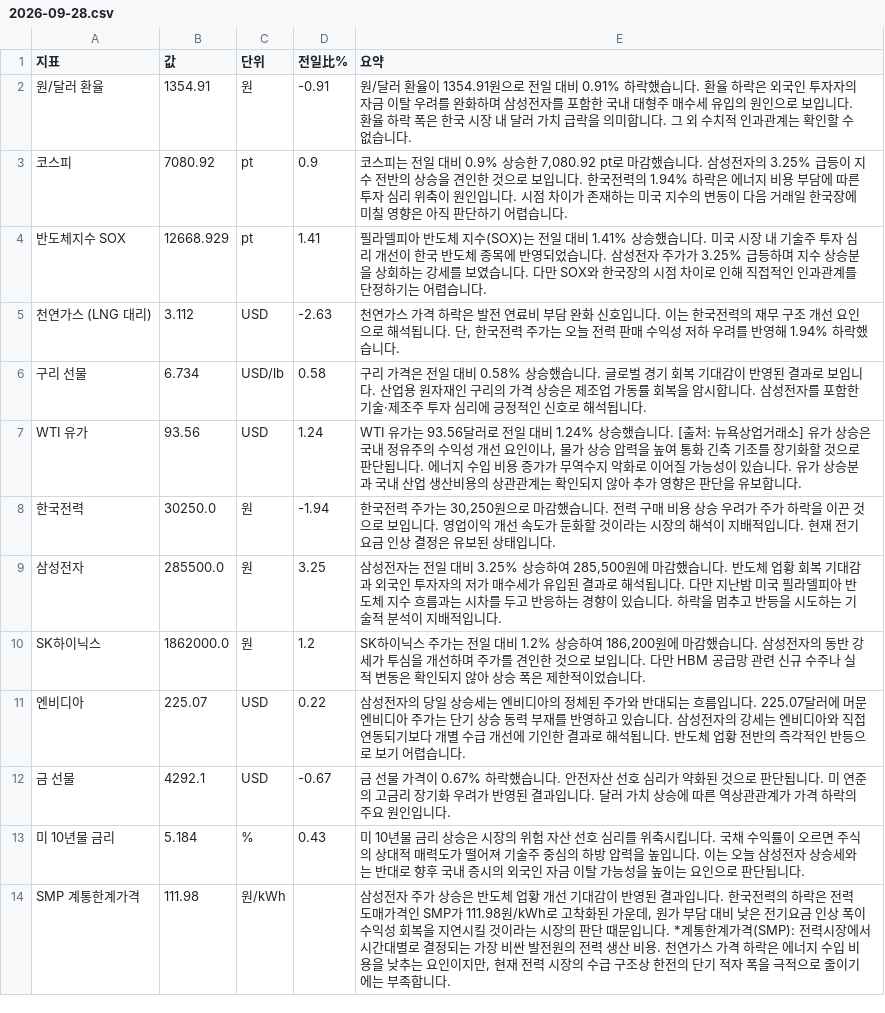
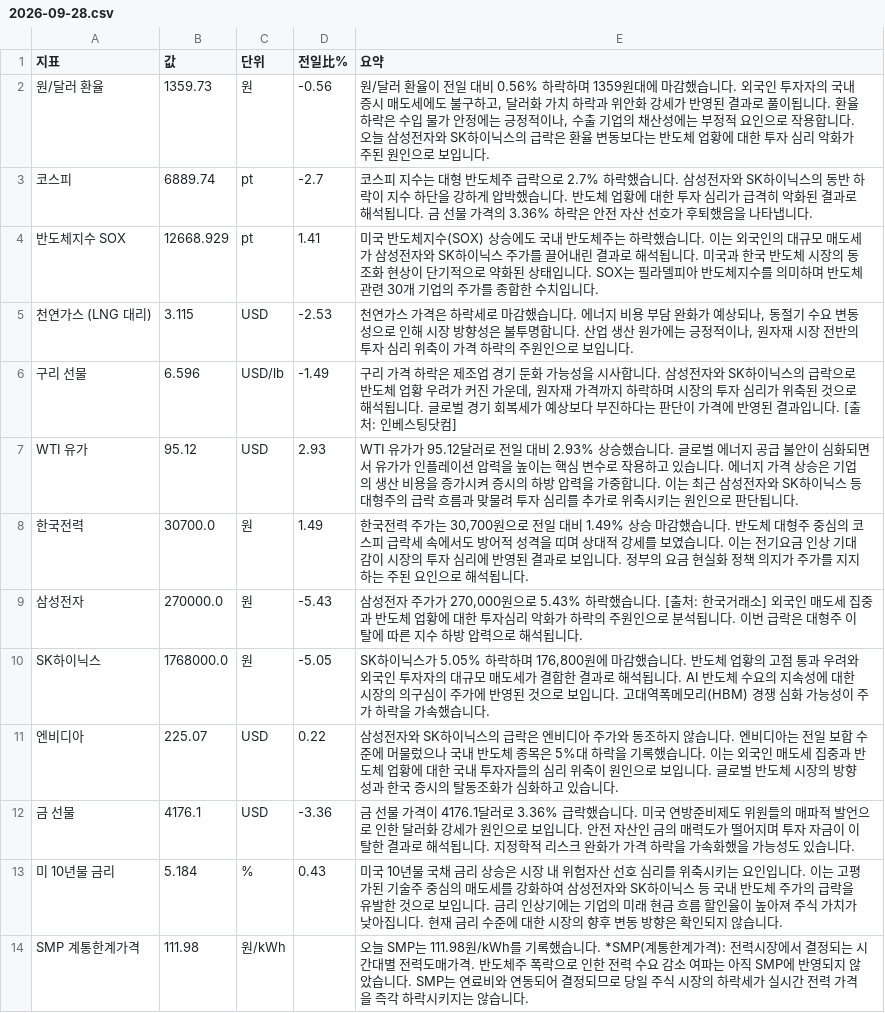
Before and after one commit to baehongcheol21-lab/info-board, a CSV file: exports/2026-09-28.csv, drawn as a sheet.

```diff
--- a/exports/2026-09-28.csv
+++ b/exports/2026-09-28.csv
@@ -1,14 +1,14 @@
 지표,값,단위,전일比%,요약
-원/달러 환율,1354.91,원,-0.91,원/달러 환율이 1354.91원으로 전일 대비 0.91% 하락했습니다. 환율 하락은 외국인 투자자의 자금 이탈 우려를 완화하며 삼성전자를 포함한 국내 대형주 매수세 유입의 원인으로 보입니다. 환율 하락 폭은 한국 시장 내 달러 가치 급락을 의미합니다. 그 외 수치적 인과관계는 확인할 수 없습니다.
-코스피,7080.92,pt,0.9,"코스피는 전일 대비 0.9% 상승한 7,080.92 pt로 마감했습니다.  삼성전자의 3.25% 급등이 지수 전반의 상승을 견인한 것으로 보입니다.  한국전력의 1.94% 하락은 에너지 비용 부담에 따른 투자 심리 위축이 원인입니다.  시점 차이가 존재하는 미국 지수의 변동이 다음 거래일 한국장에 미칠 영향은 아직 판단하기 어렵습니다."
-반도체지수 SOX,12668.929,pt,1.41,필라델피아 반도체 지수(SOX)는 전일 대비 1.41% 상승했습니다. 미국 시장 내 기술주 투자 심리 개선이 한국 반도체 종목에 반영되었습니다. 삼성전자 주가가 3.25% 급등하며 지수 상승분을 상회하는 강세를 보였습니다. 다만 SOX와 한국장의 시점 차이로 인해 직접적인 인과관계를 단정하기는 어렵습니다.
-천연가스 (LNG 대리),3.112,USD,-2.63,"천연가스 가격 하락은 발전 연료비 부담 완화 신호입니다. 이는 한국전력의 재무 구조 개선 요인으로 해석됩니다. 단, 한국전력 주가는 오늘 전력 판매 수익성 저하 우려를 반영해 1.94% 하락했습니다."
-구리 선물,6.734,USD/lb,0.58,구리 가격은 전일 대비 0.58% 상승했습니다. 글로벌 경기 회복 기대감이 반영된 결과로 보입니다. 산업용 원자재인 구리의 가격 상승은 제조업 가동률 회복을 암시합니다. 삼성전자를 포함한 기술·제조주 투자 심리에 긍정적인 신호로 해석됩니다.
-WTI 유가,93.56,USD,1.24,"WTI 유가는 93.56달러로 전일 대비 1.24% 상승했습니다. [출처: 뉴욕상업거래소]  유가 상승은 국내 정유주의 수익성 개선 요인이나, 물가 상승 압력을 높여 통화 긴축 기조를 장기화할 것으로 판단됩니다. 에너지 수입 비용 증가가 무역수지 악화로 이어질 가능성이 있습니다. 유가 상승분과 국내 산업 생산비용의 상관관계는 확인되지 않아 추가 영향은 판단을 유보합니다."
-한국전력,30250.0,원,-1.94,"한국전력 주가는 30,250원으로 마감했습니다.  전력 구매 비용 상승 우려가 주가 하락을 이끈 것으로 보입니다.  영업이익 개선 속도가 둔화할 것이라는 시장의 해석이 지배적입니다.  현재 전기요금 인상 결정은 유보된 상태입니다."
-삼성전자,285500.0,원,3.25,"삼성전자는 전일 대비 3.25% 상승하여 285,500원에 마감했습니다.   반도체 업황 회복 기대감과 외국인 투자자의 저가 매수세가 유입된 결과로 해석됩니다. 다만 지난밤 미국 필라델피아 반도체 지수 흐름과는 시차를 두고 반응하는 경향이 있습니다. 하락을 멈추고 반등을 시도하는 기술적 분석이 지배적입니다."
-SK하이닉스,1862000.0,원,1.2,"SK하이닉스 주가는 전일 대비 1.2% 상승하여 186,200원에 마감했습니다.  삼성전자의 동반 강세가 투심을 개선하며 주가를 견인한 것으로 보입니다.  다만 HBM 공급망 관련 신규 수주나 실적 변동은 확인되지 않아 상승 폭은 제한적이었습니다."
-엔비디아,225.07,USD,0.22,삼성전자의 당일 상승세는 엔비디아의 정체된 주가와 반대되는 흐름입니다. 225.07달러에 머문 엔비디아 주가는 단기 상승 동력 부재를 반영하고 있습니다. 삼성전자의 강세는 엔비디아와 직접 연동되기보다 개별 수급 개선에 기인한 결과로 해석됩니다. 반도체 업황 전반의 즉각적인 반등으로 보기 어렵습니다.
-금 선물,4292.1,USD,-0.67,금 선물 가격이 0.67% 하락했습니다. 안전자산 선호 심리가 약화된 것으로 판단됩니다. 미 연준의 고금리 장기화 우려가 반영된 결과입니다. 달러 가치 상승에 따른 역상관관계가 가격 하락의 주요 원인입니다.
-미 10년물 금리,5.184,%,0.43,미 10년물 금리 상승은 시장의 위험 자산 선호 심리를 위축시킵니다. 국채 수익률이 오르면 주식의 상대적 매력도가 떨어져 기술주 중심의 하방 압력을 높입니다. 이는 오늘 삼성전자 상승세와는 반대로 향후 국내 증시의 외국인 자금 이탈 가능성을 높이는 요인으로 판단됩니다.
-SMP 계통한계가격,111.98,원/kWh,,"삼성전자 주가 상승은 반도체 업황 개선 기대감이 반영된 결과입니다. 한국전력의 하락은 전력 도매가격인 SMP가 111.98원/kWh로 고착화된 가운데, 원가 부담 대비 낮은 전기요금 인상 폭이 수익성 회복을 지연시킬 것이라는 시장의 판단 때문입니다. *계통한계가격(SMP): 전력시장에서 시간대별로 결정되는 가장 비싼 발전원의 전력 생산 비용. 천연가스 가격 하락은 에너지 수입 비용을 낮추는 요인이지만, 현재 전력 시장의 수급 구조상 한전의 단기 적자 폭을 극적으로 줄이기에는 부족합니다."
+원/달러 환율,1359.73,원,-0.56,"원/달러 환율이 전일 대비 0.56% 하락하며 1359원대에 마감했습니다.  외국인 투자자의 국내 증시 매도세에도 불구하고, 달러화 가치 하락과 위안화 강세가 반영된 결과로 풀이됩니다. 환율 하락은 수입 물가 안정에는 긍정적이나, 수출 기업의 채산성에는 부정적 요인으로 작용합니다. 오늘 삼성전자와 SK하이닉스의 급락은 환율 변동보다는 반도체 업황에 대한 투자 심리 악화가 주된 원인으로 보입니다."
+코스피,6889.74,pt,-2.7,코스피 지수는 대형 반도체주 급락으로 2.7% 하락했습니다. 삼성전자와 SK하이닉스의 동반 하락이 지수 하단을 강하게 압박했습니다. 반도체 업황에 대한 투자 심리가 급격히 악화된 결과로 해석됩니다. 금 선물 가격의 3.36% 하락은 안전 자산 선호가 후퇴했음을 나타냅니다.
+반도체지수 SOX,12668.929,pt,1.41,미국 반도체지수(SOX) 상승에도 국내 반도체주는 하락했습니다. 이는 외국인의 대규모 매도세가 삼성전자와 SK하이닉스 주가를 끌어내린 결과로 해석됩니다. 미국과 한국 반도체 시장의 동조화 현상이 단기적으로 약화된 상태입니다. SOX는 필라델피아 반도체지수를 의미하며 반도체 관련 30개 기업의 주가를 종합한 수치입니다.
+천연가스 (LNG 대리),3.115,USD,-2.53,"천연가스 가격은 하락세로 마감했습니다. 에너지 비용 부담 완화가 예상되나, 동절기 수요 변동성으로 인해 시장 방향성은 불투명합니다. 산업 생산 원가에는 긍정적이나, 원자재 시장 전반의 투자 심리 위축이 가격 하락의 주원인으로 보입니다."
+구리 선물,6.596,USD/lb,-1.49,"구리 가격 하락은 제조업 경기 둔화 가능성을 시사합니다. 삼성전자와 SK하이닉스의 급락으로 반도체 업황 우려가 커진 가운데, 원자재 가격까지 하락하며 시장의 투자 심리가 위축된 것으로 해석됩니다. 글로벌 경기 회복세가 예상보다 부진하다는 판단이 가격에 반영된 결과입니다. [출처: 인베스팅닷컴]"
+WTI 유가,95.12,USD,2.93,WTI 유가가 95.12달러로 전일 대비 2.93% 상승했습니다.  글로벌 에너지 공급 불안이 심화되면서 유가가 인플레이션 압력을 높이는 핵심 변수로 작용하고 있습니다. 에너지 가격 상승은 기업의 생산 비용을 증가시켜 증시의 하방 압력을 가중합니다. 이는 최근 삼성전자와 SK하이닉스 등 대형주의 급락 흐름과 맞물려 투자 심리를 추가로 위축시키는 원인으로 판단됩니다.
+한국전력,30700.0,원,1.49,"한국전력 주가는 30,700원으로 전일 대비 1.49% 상승 마감했습니다.  반도체 대형주 중심의 코스피 급락세 속에서도 방어적 성격을 띠며 상대적 강세를 보였습니다. 이는 전기요금 인상 기대감이 시장의 투자 심리에 반영된 결과로 보입니다. 정부의 요금 현실화 정책 의지가 주가를 지지하는 주된 요인으로 해석됩니다."
+삼성전자,270000.0,원,-5.43,"삼성전자 주가가 270,000원으로 5.43% 하락했습니다. [출처: 한국거래소] 외국인 매도세 집중과 반도체 업황에 대한 투자심리 악화가 하락의 주원인으로 분석됩니다. 이번 급락은 대형주 이탈에 따른 지수 하방 압력으로 해석됩니다."
+SK하이닉스,1768000.0,원,-5.05,"SK하이닉스가 5.05% 하락하며 176,800원에 마감했습니다.   반도체 업황의 고점 통과 우려와 외국인 투자자의 대규모 매도세가 결합한 결과로 해석됩니다. AI 반도체 수요의 지속성에 대한 시장의 의구심이 주가에 반영된 것으로 보입니다. 고대역폭메모리(HBM) 경쟁 심화 가능성이 주가 하락을 가속했습니다."
+엔비디아,225.07,USD,0.22,삼성전자와 SK하이닉스의 급락은 엔비디아 주가와 동조하지 않습니다. 엔비디아는 전일 보합 수준에 머물렀으나 국내 반도체 종목은 5%대 하락을 기록했습니다. 이는 외국인 매도세 집중과 반도체 업황에 대한 국내 투자자들의 심리 위축이 원인으로 보입니다. 글로벌 반도체 시장의 방향성과 한국 증시의 탈동조화가 심화하고 있습니다.
+금 선물,4176.1,USD,-3.36,금 선물 가격이 4176.1달러로 3.36% 급락했습니다.  미국 연방준비제도 위원들의 매파적 발언으로 인한 달러화 강세가 원인으로 보입니다.  안전 자산인 금의 매력도가 떨어지며 투자 자금이 이탈한 결과로 해석됩니다.  지정학적 리스크 완화가 가격 하락을 가속화했을 가능성도 있습니다.
+미 10년물 금리,5.184,%,0.43,미국 10년물 국채 금리 상승은 시장 내 위험자산 선호 심리를 위축시키는 요인입니다. 이는 고평가된 기술주 중심의 매도세를 강화하여 삼성전자와 SK하이닉스 등 국내 반도체 주가의 급락을 유발한 것으로 보입니다. 금리 인상기에는 기업의 미래 현금 흐름 할인율이 높아져 주식 가치가 낮아집니다. 현재 금리 수준에 대한 시장의 향후 변동 방향은 확인되지 않습니다.
+SMP 계통한계가격,111.98,원/kWh,,오늘 SMP는 111.98원/kWh를 기록했습니다.  *SMP(계통한계가격): 전력시장에서 결정되는 시간대별 전력도매가격. 반도체주 폭락으로 인한 전력 수요 감소 여파는 아직 SMP에 반영되지 않았습니다.  SMP는 연료비와 연동되어 결정되므로 당일 주식 시장의 하락세가 실시간 전력 가격을 즉각 하락시키지는 않습니다.
```
Also changed, not shown: 16 other files.
